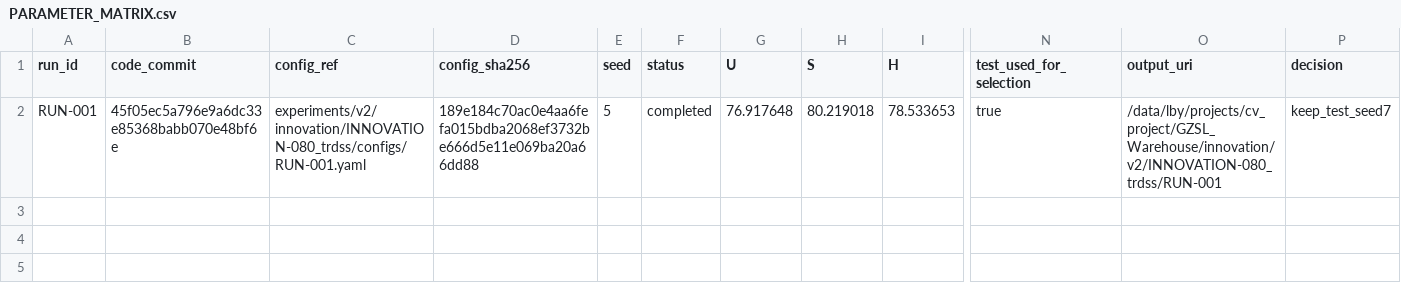
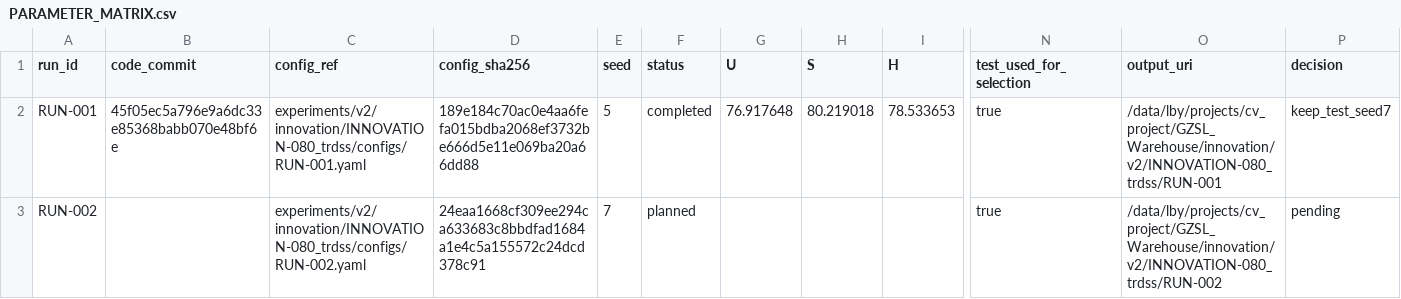
Before and after one commit to GetlotMoney/gzsl-paper, a CSV file: experiments/v2/innovation/INNOVATION-080_trdss/PARAMETER_MATRIX.csv, drawn as a sheet; only a part is shown, gaps mark what is left out; rows hold the shown columns only; the diff names each change by its address in the sheet, - before the commit and + after, or states it on an @@ line.

Commit message:
pre-register TR-RDSS seed7 reliability

```diff
--- a/experiments/v2/innovation/INNOVATION-080_trdss/PARAMETER_MATRIX.csv
+++ b/experiments/v2/innovation/INNOVATION-080_trdss/PARAMETER_MATRIX.csv
+row 3: RUN-002 |  | experiments/v2/innovation/INNOVATION-080_trdss/configs/RUN-002.yaml | 24eaa1668cf309ee294ca633683c8bbdfad1684a1e4c5a155572c24dcd378c91 | 7 | planned |  |  |  | true | /data/lby/projects/cv_project/GZSL_Warehouse/innovation/v2/INNOVATION-080_trdss/RUN-002 | pending
```
Also changed, not shown: 2 other files.
